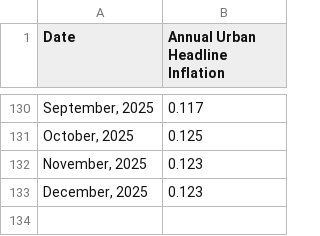
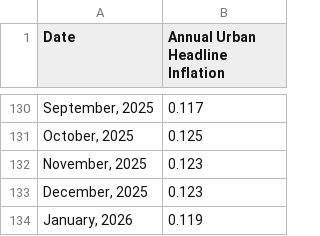
Before and after one commit to oelkaraksy/Dcode_Inflation_Dashboard, a CSV file: Annual Inflation Historical Data.csv, drawn as a sheet; only a part is shown, gaps mark what is left out.

Commit message:
Update Annual Inflation Historical Data.csv

```diff
--- a/Annual Inflation Historical Data.csv
+++ b/Annual Inflation Historical Data.csv
@@ -133 +133,2 @@
 "December, 2025", 0.123
+"January, 2026", 0.119
```
